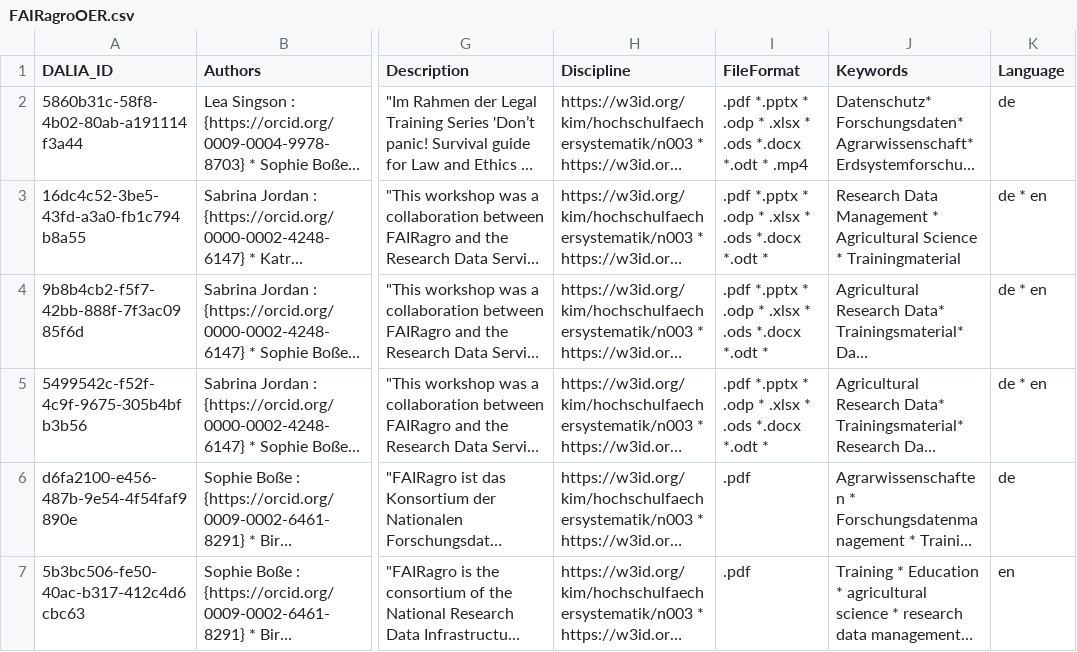
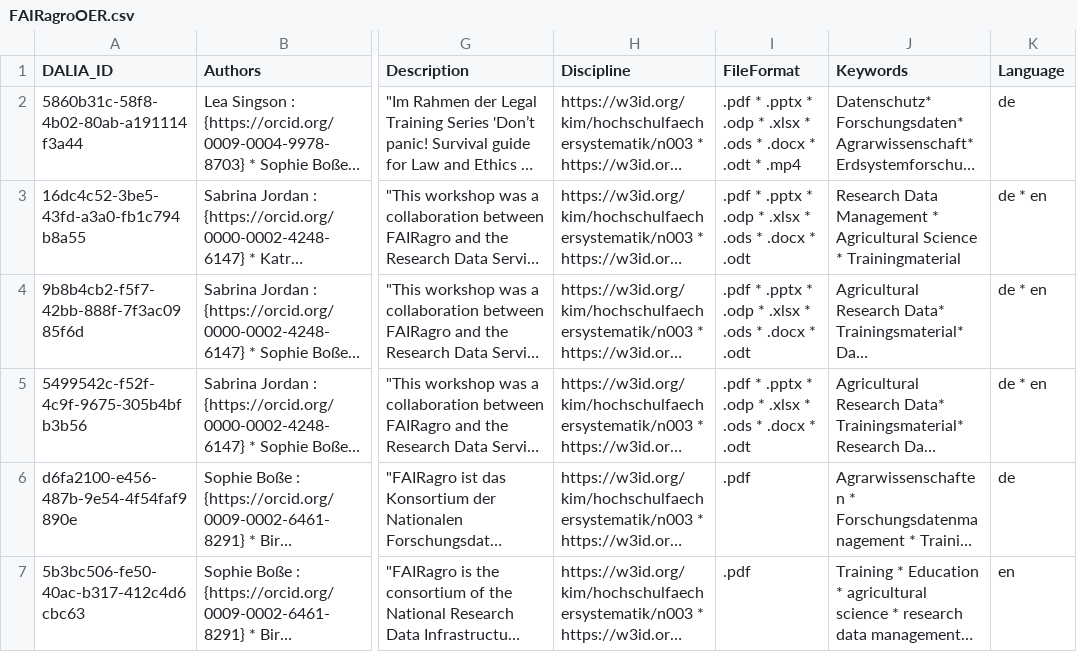
Before and after one commit to data-literacy-alliance/dalia-curation, a CSV file: curation/FAIRagroOER.csv, drawn as a sheet; only a part is shown, gaps mark what is left out; long unchanged cells end in …; the diff names each change by its address in the sheet, - before the commit and + after, or states it on an @@ line.

```diff
--- a/curation/FAIRagroOER.csv
+++ b/curation/FAIRagroOER.csv
-I2 (FileFormat): .pdf *.pptx * .odp * .xlsx * .ods *.docx *.odt * .mp4
+I2 (FileFormat): .pdf * .pptx * .odp * .xlsx * .ods * .docx * .odt * .mp4
-I3:I5 (FileFormat): .pdf *.pptx * .odp * .xlsx * .ods *.docx *.odt *
+I3:I5 (FileFormat): .pdf * .pptx * .odp * .xlsx * .ods * .docx * .odt
```
Also changed, not shown: communities.csv, curation/DataStevanovic.csv, 4 other files.
